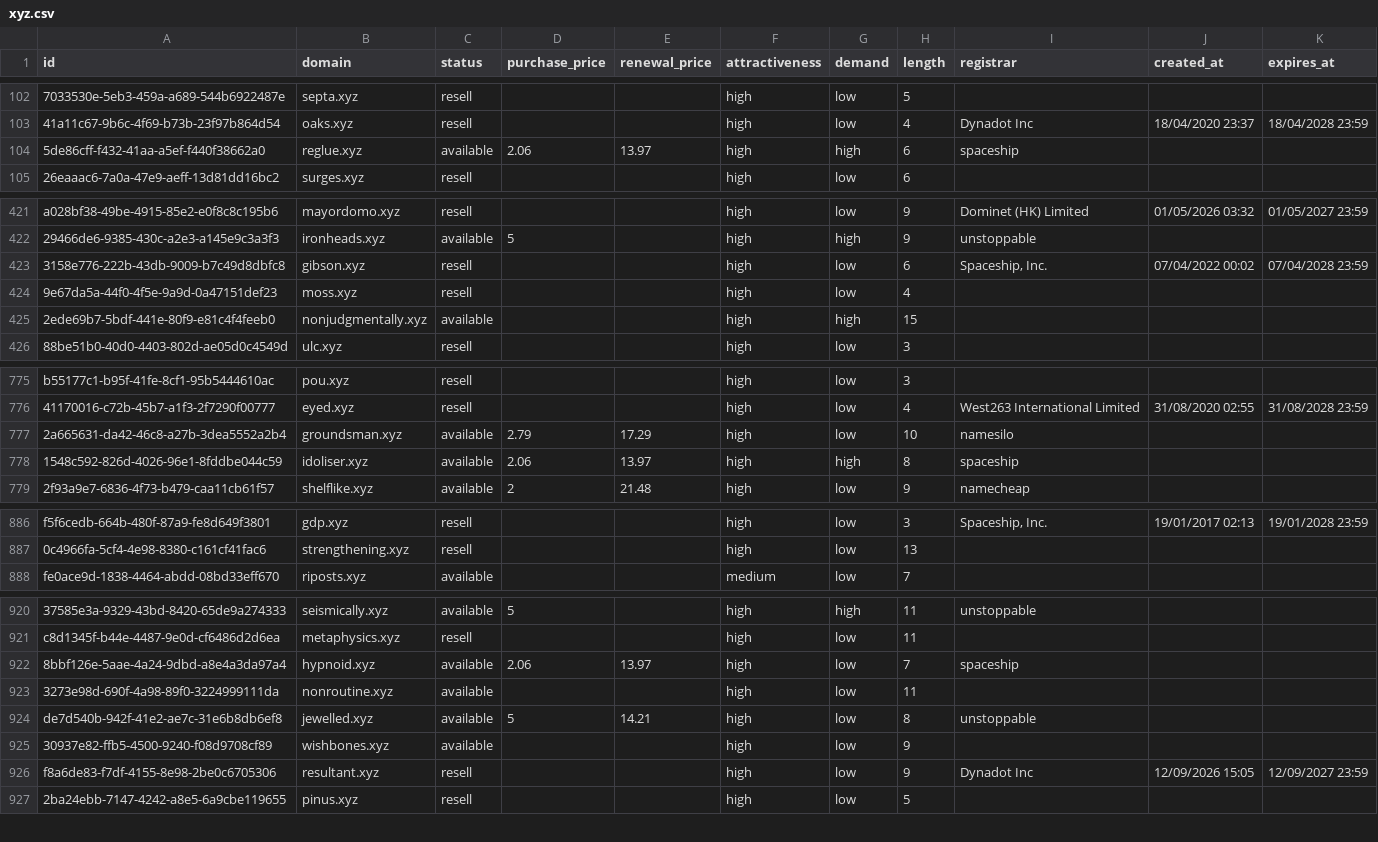
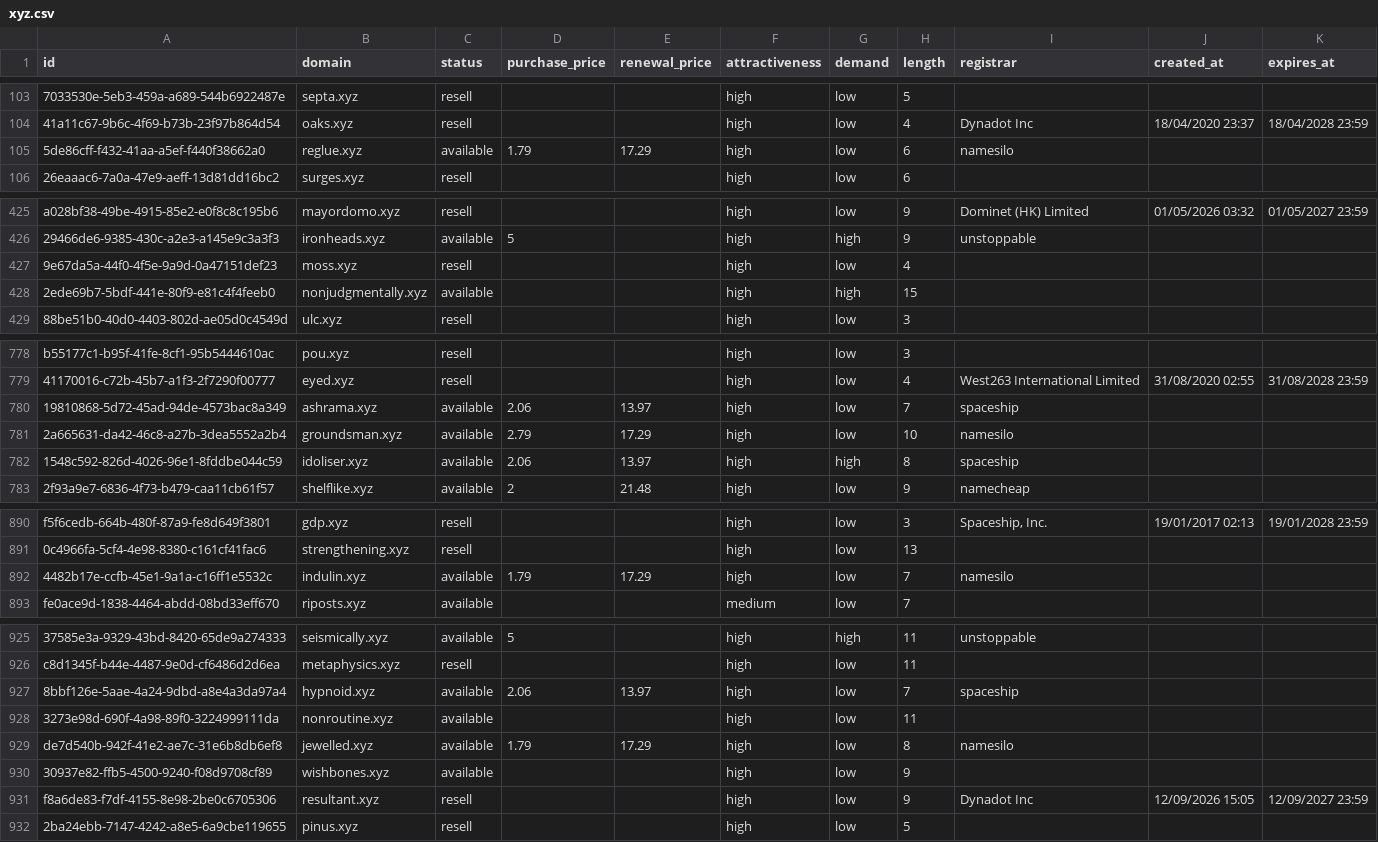
Before and after one commit to UniqueDomains/xyz-oneword-domains, a CSV file: xyz.csv, drawn as a sheet; only a part is shown, gaps mark what is left out; removed rows and columns are numbered as before the commit, all else as after; the diff covers the shown part only; the diff names each change by its address in the sheet, - before the commit and + after, or states it on an @@ line.

```diff
--- a/xyz.csv
+++ b/xyz.csv
-D105 (purchase_price): 2.06
+D105 (purchase_price): 1.79
-E105 (renewal_price): 13.97
+E105 (renewal_price): 17.29
-G105 (demand): high
+G105 (demand): low
-I105 (registrar): spaceship
+I105 (registrar): namesilo
-row 423: 3158e776-222b-43db-9009-b7c49d8dbfc8 | gibson.xyz | resell |  |  | high | low | 6 | Spaceship, Inc. | 07/04/2022 00:02 | 07/04/2028 23:59
+row 780: 19810868-5d72-45ad-94de-4573bac8a349 | ashrama.xyz | available | 2.06 | 13.97 | high | low | 7 | spaceship
+row 892: 4482b17e-ccfb-45e1-9a1a-c16ff1e5532c | indulin.xyz | available | 1.79 | 17.29 | high | low | 7 | namesilo
-D929 (purchase_price): 5
+D929 (purchase_price): 1.79
-E929 (renewal_price): 14.21
+E929 (renewal_price): 17.29
-I929 (registrar): unstoppable
+I929 (registrar): namesilo
```
Also changed, not shown: 4 added rows and 5 removed rows elsewhere in this file, 5 other files.
